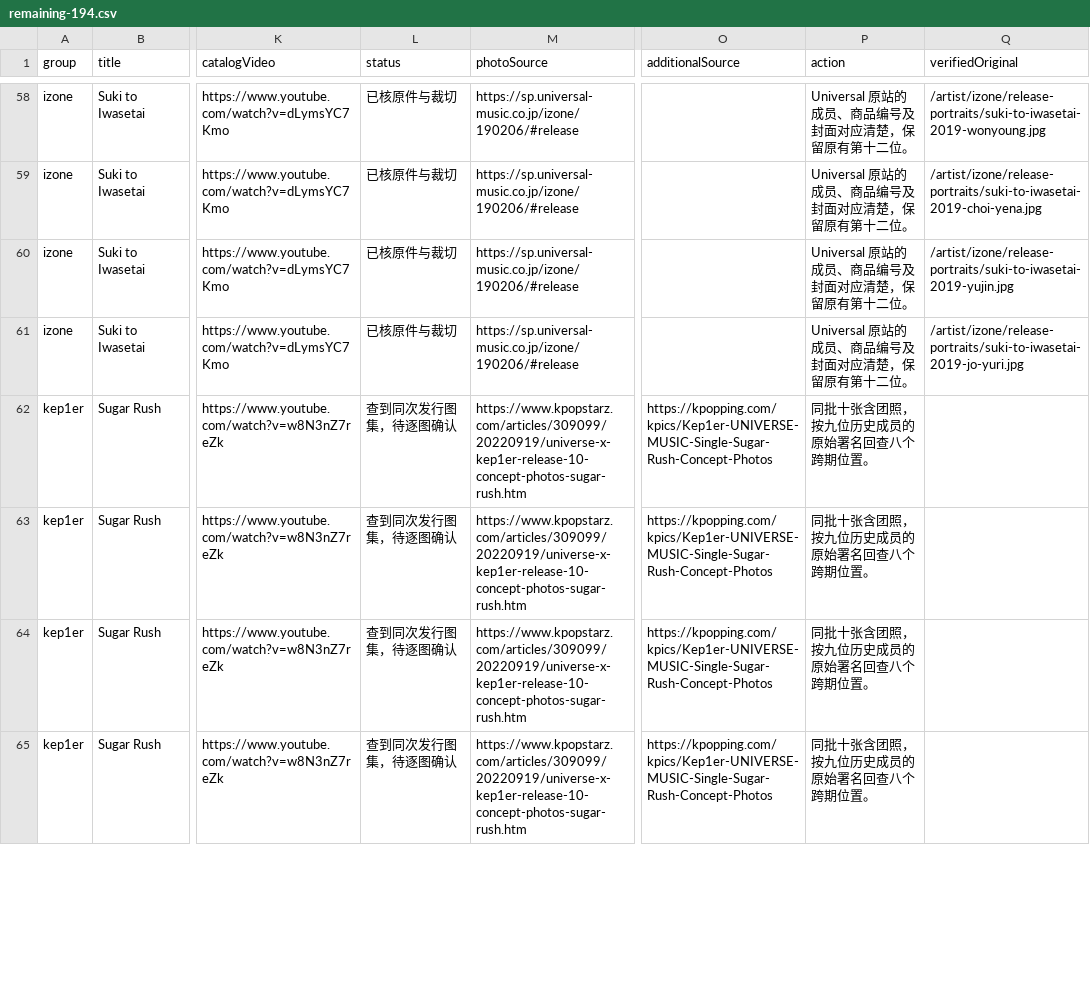
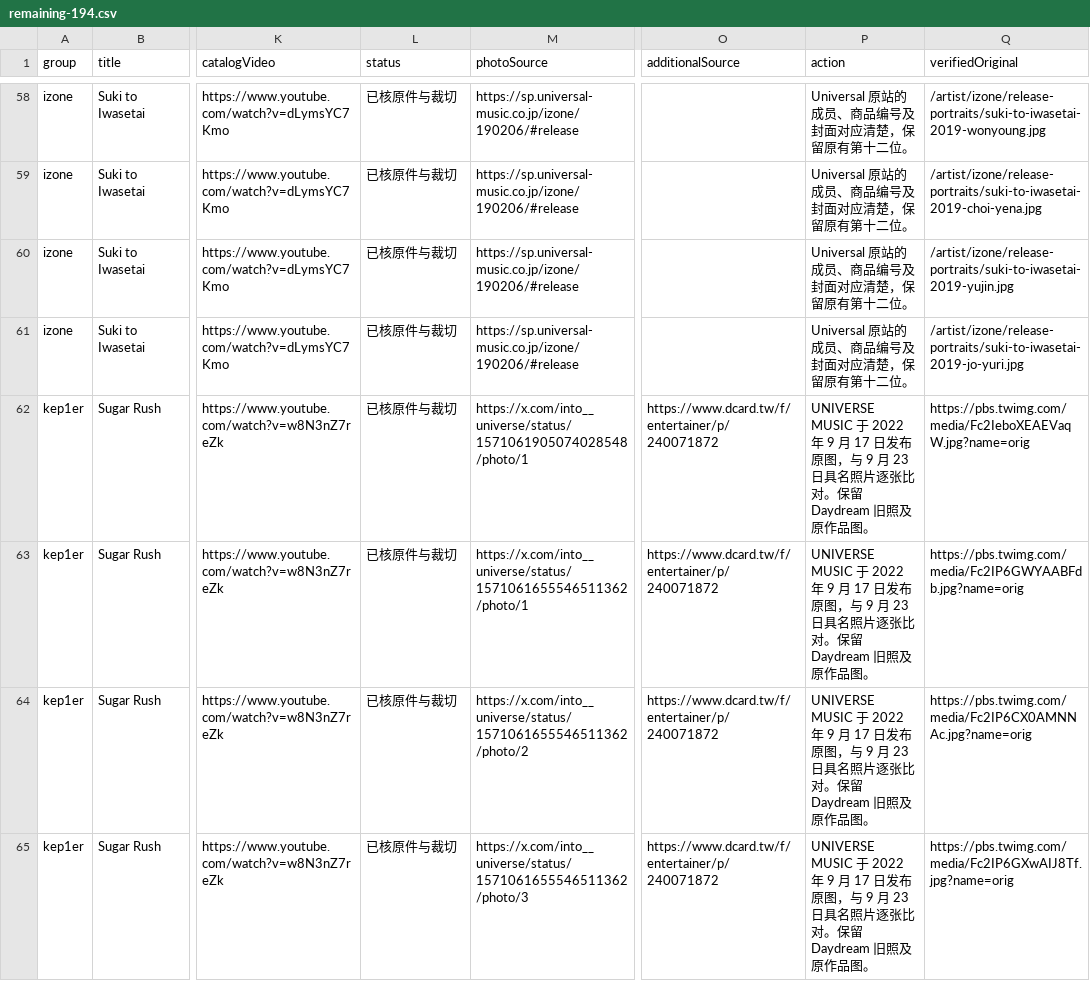
Before and after one commit to KAtOReNA7/idol, a CSV file: docs/codex/evidence/20261122-member-release-portraits/remaining-194.csv, drawn as a sheet; only a part is shown, gaps mark what is left out; the diff covers the shown part only; the diff names each change by its address in the sheet, - before the commit and + after, or states it on an @@ line.

```diff
--- a/docs/codex/evidence/20261122-member-release-portraits/remaining-194.csv
+++ b/docs/codex/evidence/20261122-member-release-portraits/remaining-194.csv
-L62:L65 (status): 查到同次发行图集，待逐图确认
+L62:L65 (status): 已核原件与裁切
-M62 (photoSource): https://www.kpopstarz.com/articles/309099/20220919/universe-x-kep1er-release-10-concept-photos-sugar-rush.htm
+M62 (photoSource): https://x.com/into__universe/status/1571061905074028548/photo/1
-O62:O65 (additionalSource): https://kpopping.com/kpics/Kep1er-UNIVERSE-MUSIC-Single-Sugar-Rush-Concept-Photos
+O62:O65 (additionalSource): https://www.dcard.tw/f/entertainer/p/240071872
-P62:P65 (action): 同批十张含团照，按九位历史成员的原始署名回查八个跨期位置。
+P62:P65 (action): UNIVERSE MUSIC 于 2022 年 9 月 17 日发布原图，与 9 月 23 日具名照片逐张比对。保留 Daydream 旧照及原作品图。
-Q62 (verifiedOriginal): (empty)
+Q62 (verifiedOriginal): https://pbs.twimg.com/media/Fc2IeboXEAEVaqW.jpg?name=orig
-M63 (photoSource): https://www.kpopstarz.com/articles/309099/20220919/universe-x-kep1er-release-10-concept-photos-sugar-rush.htm
+M63 (photoSource): https://x.com/into__universe/status/1571061655546511362/photo/1
-Q63 (verifiedOriginal): (empty)
+Q63 (verifiedOriginal): https://pbs.twimg.com/media/Fc2IP6GWYAABFdb.jpg?name=orig
-M64 (photoSource): https://www.kpopstarz.com/articles/309099/20220919/universe-x-kep1er-release-10-concept-photos-sugar-rush.htm
+M64 (photoSource): https://x.com/into__universe/status/1571061655546511362/photo/2
-Q64 (verifiedOriginal): (empty)
+Q64 (verifiedOriginal): https://pbs.twimg.com/media/Fc2IP6CX0AMNNAc.jpg?name=orig
-M65 (photoSource): https://www.kpopstarz.com/articles/309099/20220919/universe-x-kep1er-release-10-concept-photos-sugar-rush.htm
+M65 (photoSource): https://x.com/into__universe/status/1571061655546511362/photo/3
-Q65 (verifiedOriginal): (empty)
+Q65 (verifiedOriginal): https://pbs.twimg.com/media/Fc2IP6GXwAIJ8Tf.jpg?name=orig
```
Also changed, not shown: 20 edited cells elsewhere in this file, 22 other files.
